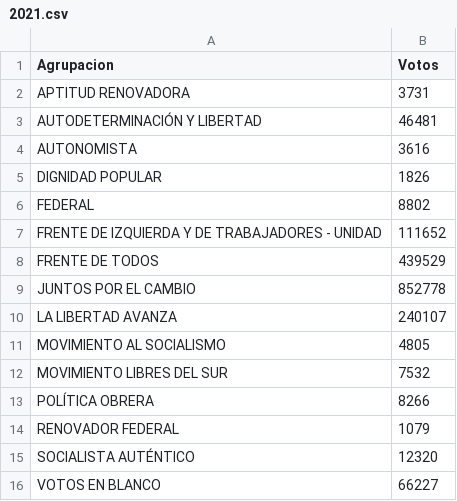
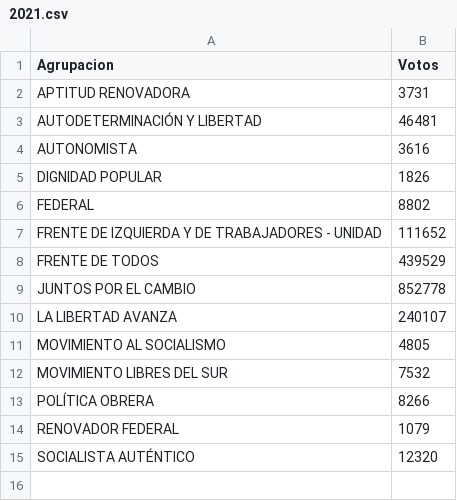
Before and after one commit to Ger-Martinez/infovis, a CSV file: 2021.csv, drawn as a sheet.

Commit message:
Update 2021.csv

```diff
--- a/2021.csv
+++ b/2021.csv
@@ -15,2 +15 @@
 "SOCIALISTA AUTÉNTICO",12320
-"VOTOS EN BLANCO",66227
```
